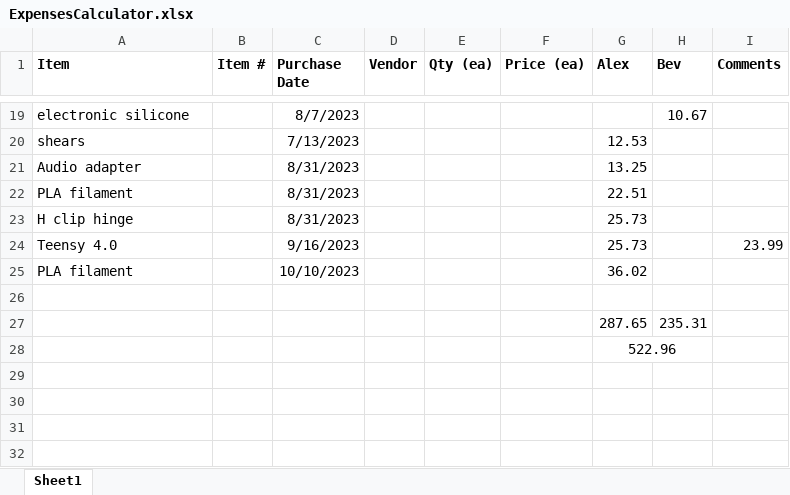
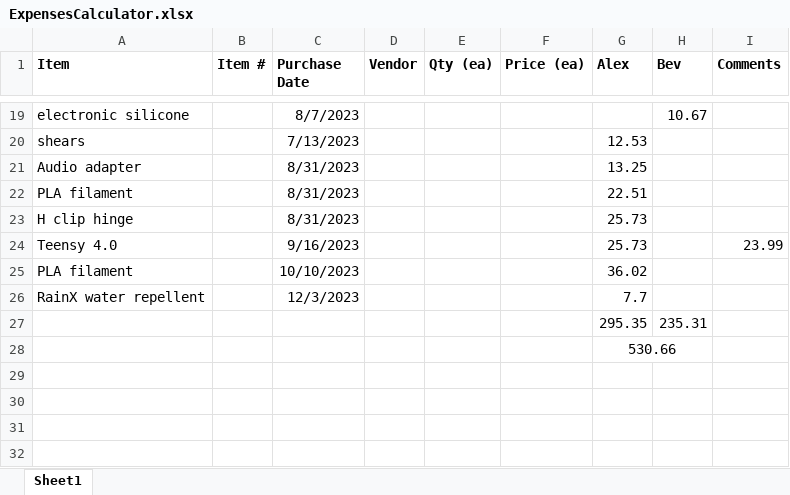
Before and after one commit to BYee7127/LEDWaterFountain, an Excel workbook: Documents/ExpensesCalculator.xlsx, sheet Sheet1, drawn as a sheet; only a part is shown, gaps mark what is left out; values as stored, in another font and other column widths than the file's, no borders; the diff names each change by its address in the sheet, - before the commit and + after, or states it on an @@ line.

```diff
--- a/Documents/ExpensesCalculator.xlsx (sheet Sheet1)
+++ b/Documents/ExpensesCalculator.xlsx (sheet Sheet1)
-row 26: (empty)
+row 26: RainX water repellent |  | 12/3/2023 |  |  |  | 7.7
-G27 (Alex): 287.65
+G27 (Alex): 295.35
-G28 (Alex): 522.96
+G28 (Alex): 530.66
```
Also changed, not shown: 3 other files.
